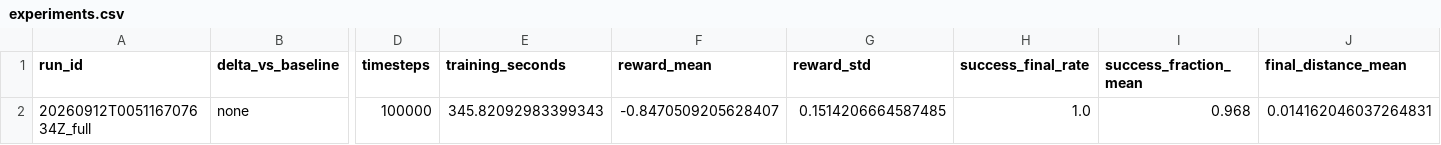
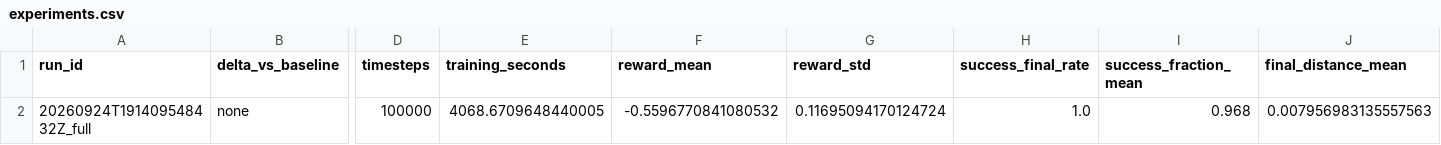
Before and after one commit to j-mauro-r/reinforcement_learning_reto_2, a CSV file: 2-FetchReachDense/results/experiments.csv, drawn as a sheet; only a part is shown, gaps mark what is left out; the diff names each change by its address in the sheet, - before the commit and + after, or states it on an @@ line.

```diff
--- a/2-FetchReachDense/results/experiments.csv
+++ b/2-FetchReachDense/results/experiments.csv
-A2 (run_id): 20260912T005116707634Z_full
+A2 (run_id): 20260924T191409548432Z_full
-E2 (training_seconds): 345.82092983399343
+E2 (training_seconds): 4068.6709648440005
-F2 (reward_mean): -0.8470509205628407
+F2 (reward_mean): -0.5596770841080532
-G2 (reward_std): 0.1514206664587485
+G2 (reward_std): 0.11695094170124724
-J2 (final_distance_mean): 0.014162046037264831
+J2 (final_distance_mean): 0.007956983135557563
```
Also changed, not shown: 2-FetchReachDense/results/baseline_reload_evaluation.csv, 2-FetchReachDense/results/baseline_training.monitor.csv, 18 other files.
